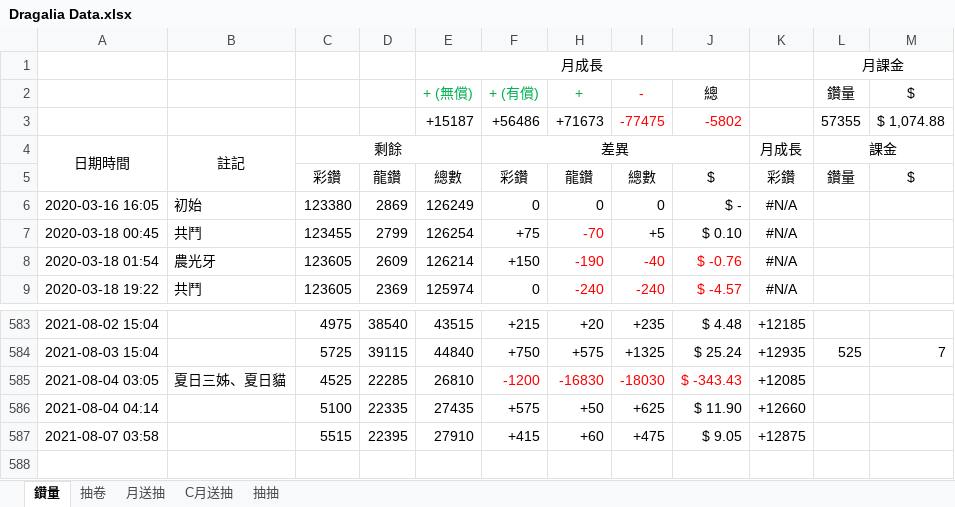
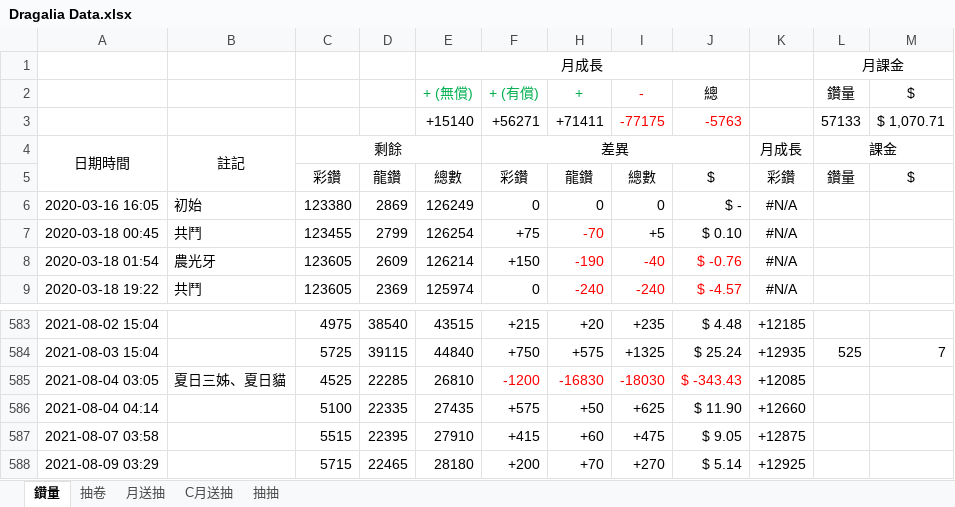
Before and after one commit to RaenonX-DL/dragalia-data-track, an Excel workbook: Dragalia Data.xlsx, sheet 鑽量, drawn as a sheet; only a part is shown, gaps mark what is left out; values as stored, in another font and other column widths than the file's, no borders; removed rows and columns are numbered as before the commit, all else as after; the diff names each change by its address in the sheet, - before the commit and + after, or states it on an @@ line.

Commit message:
IMP - Misc

```diff
--- a/Dragalia Data.xlsx (sheet 鑽量)
+++ b/Dragalia Data.xlsx (sheet 鑽量)
-row 3:  |  |  |  | +15187 | +56486 | +71673 | -77475 | -5802 |  | 57355 | $ 1,074.88
+row 3:  |  |  |  | +15140 | +56271 | +71411 | -77175 | -5763 |  | 57133 | $ 1,070.71
+row 588: 2021-08-09 03:29 |  | 5715 | 22465 | 28180 | +200 | +70 | +270 | $ 5.14 | +12925
```
Also changed, not shown: sheet 抽卷, sheet 月送抽, sheet 抽抽, hidden cells, charts or pictures.
